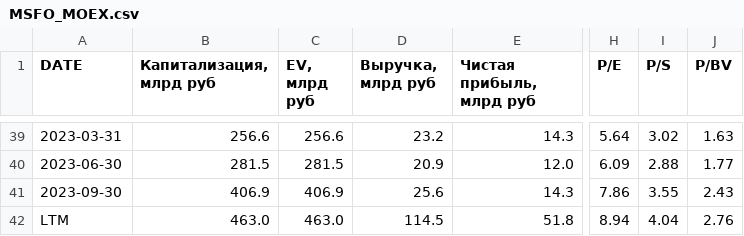
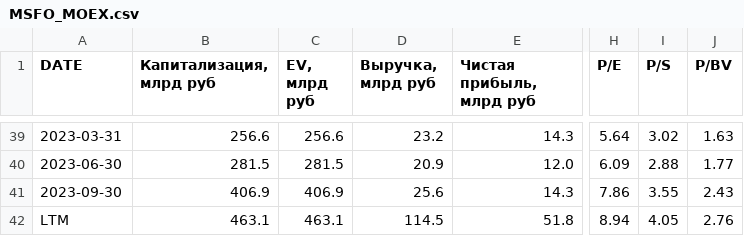
Before and after one commit to zakonreal/Stock, a CSV file: data/MSFO_MOEX.csv, drawn as a sheet; only a part is shown, gaps mark what is left out; the diff names each change by its address in the sheet, - before the commit and + after, or states it on an @@ line.

```diff
--- a/data/MSFO_MOEX.csv
+++ b/data/MSFO_MOEX.csv
-B42 (Капитализация, млрд руб): 463.0
+B42 (Капитализация, млрд руб): 463.1
-C42 (EV, млрд руб): 463.0
+C42 (EV, млрд руб): 463.1
-I42 (P/S): 4.04
+I42 (P/S): 4.05
```
Also changed, not shown: data/MSFO_GAZP.csv, data/MSFO_ROSN.csv, 4 other files.
